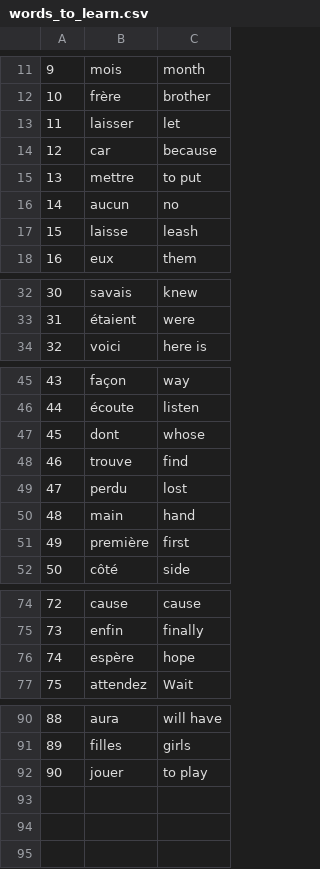
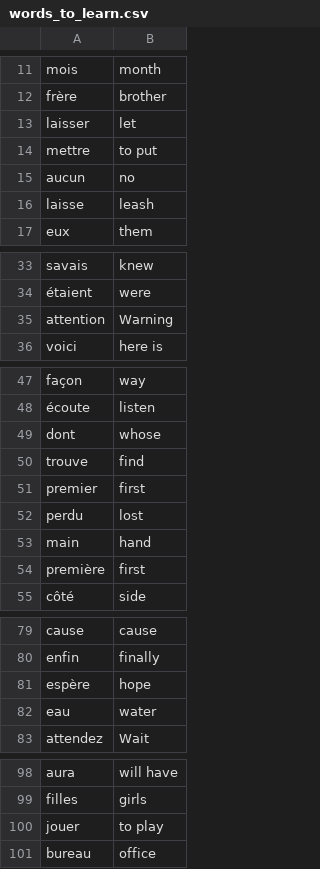
Before and after one commit to mepragati/100_days_of_Python, a CSV file: Day 031/data/words_to_learn.csv, drawn as a sheet; only a part is shown, gaps mark what is left out; removed rows and columns are numbered as before the commit, all else as after; the diff covers the shown part only; the diff names each change by its address in the sheet, - before the commit and + after, or states it on an @@ line.

```diff
--- a/Day 031/data/words_to_learn.csv
+++ b/Day 031/data/words_to_learn.csv
-column A, rows 11-13: 9 | 10 | 11; rows 15-18: 13 | 14 | 15 | 16; rows 32-34: 30 | 31 | 32; rows 45-52: 43 | 44 | 45 | 46 | 47 | 48 | 49 | 50; rows 74-77: 72 | 73 | 74 | 75; rows 90-92: 88 | 89 | 90
-row 14: 12 | car | because
+row 35: attention | Warning
+row 51: premier | first
+row 82: eau | water
+row 101: bureau | office
```
Also changed, not shown: 6 added rows elsewhere in this file, 1 other file.
